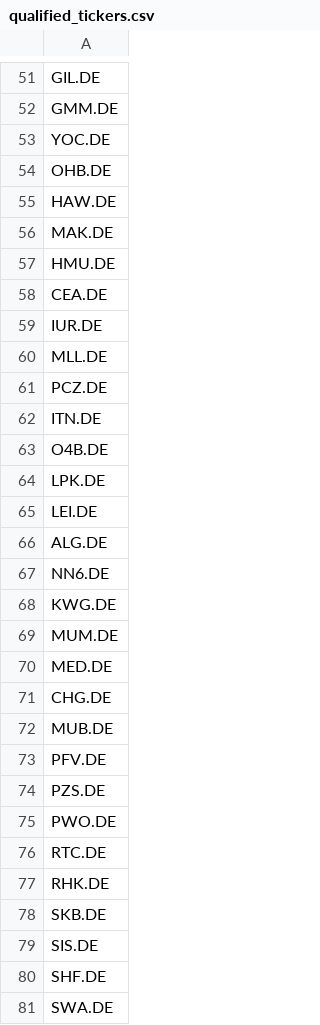
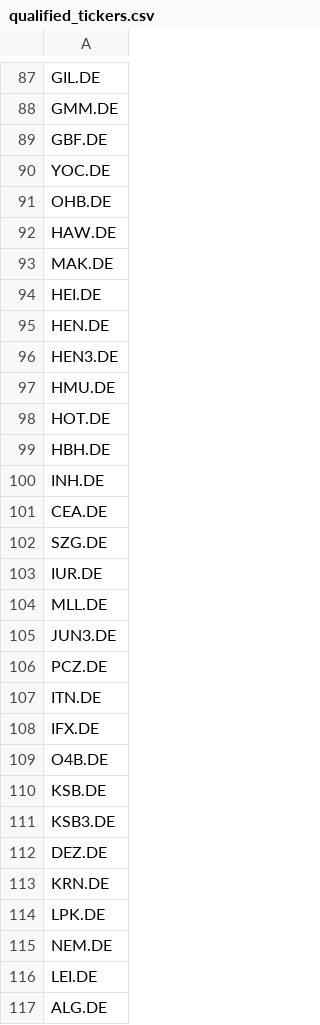
Before and after one commit to kleinnconrad/stock-predictor, a CSV file: data/state/qualified_tickers.csv, drawn as a sheet; only a part is shown, gaps mark what is left out; the shorter side is filled out with more unchanged rows; the diff covers the shown part only; the diff names each change by its address in the sheet, - before the commit and + after, or states it on an @@ line.

```diff
--- a/data/state/qualified_tickers.csv
+++ b/data/state/qualified_tickers.csv
+row 89: GBF.DE
+row 94: HEI.DE
+row 95: HEN.DE
+row 96: HEN3.DE
+row 98: HOT.DE
+row 99: HBH.DE
+row 100: INH.DE
+row 102: SZG.DE
+row 105: JUN3.DE
+row 108: IFX.DE
+row 110: KSB.DE
+row 111: KSB3.DE
+row 112: DEZ.DE
+row 113: KRN.DE
+row 115: NEM.DE
```
Also changed, not shown: 155 added rows and 1 edited cell elsewhere in this file.
